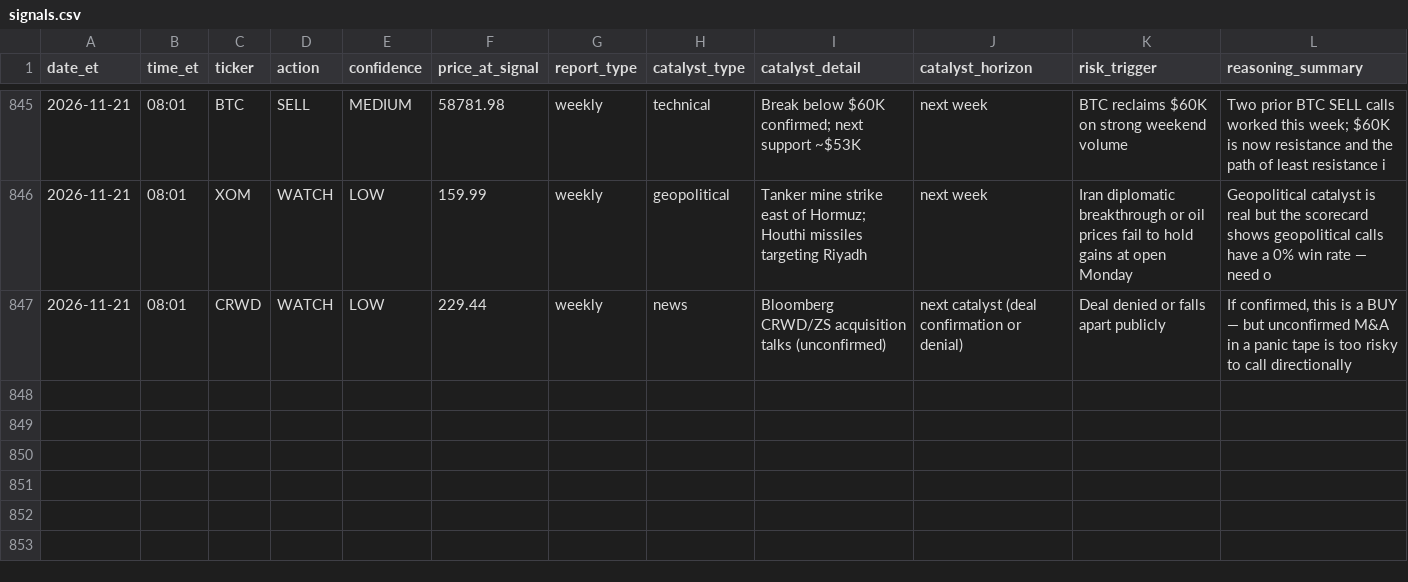
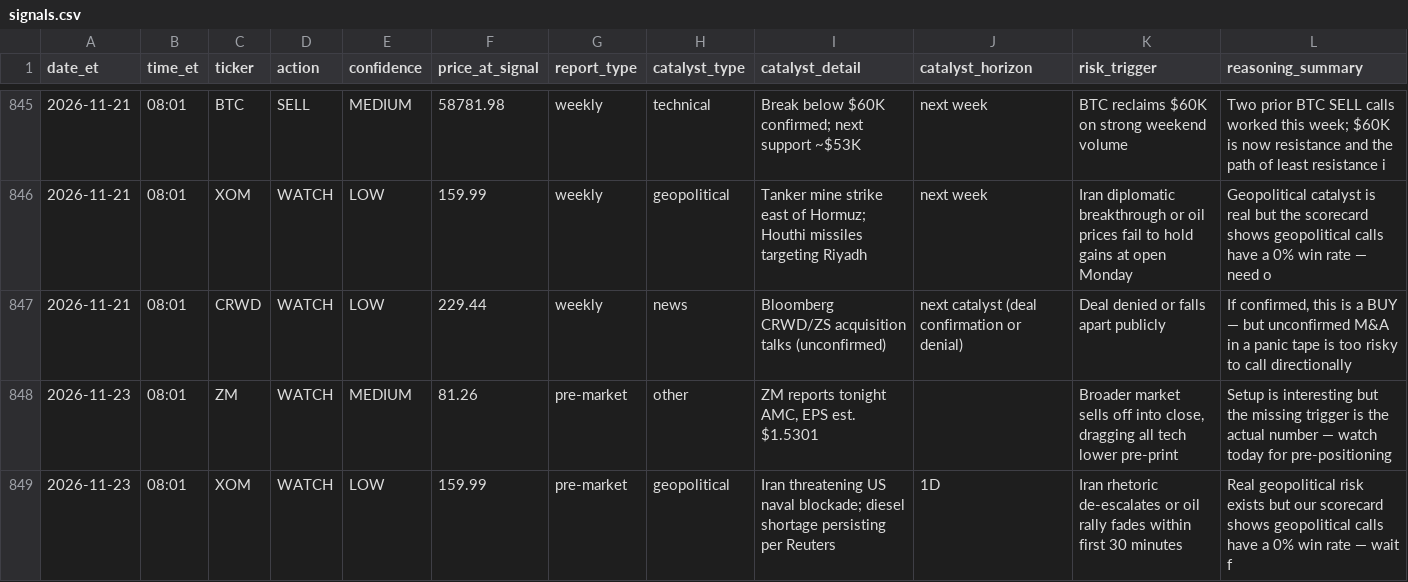
Before and after one commit to davidm00/discord-finance-bot, a CSV file: data/signals.csv, drawn as a sheet; only a part is shown, gaps mark what is left out; the diff names each change by its address in the sheet, - before the commit and + after, or states it on an @@ line.

```diff
--- a/data/signals.csv
+++ b/data/signals.csv
+row 848: 2026-11-23 | 08:01 | ZM | WATCH | MEDIUM | 81.26 | pre-market | other | ZM reports tonight AMC, EPS est. $1.5301 |  | Broader market sells off into close, dragging all tech lower pre-print | Setup is interesting but the missing trigger is the actual number — watch today for pre-positioning
+row 849: 2026-11-23 | 08:01 | XOM | WATCH | LOW | 159.99 | pre-market | geopolitical | Iran threatening US naval blockade; diesel shortage persisting per Reuters | 1D | Iran rhetoric de-escalates or oil rally fades within first 30 minutes | Real geopolitical risk exists but our scorecard shows geopolitical calls have a 0% win rate — wait f
```
Also changed, not shown: data/claude_usage.csv, data/paper_portfolio/forward/orders.csv, 3 other files.
